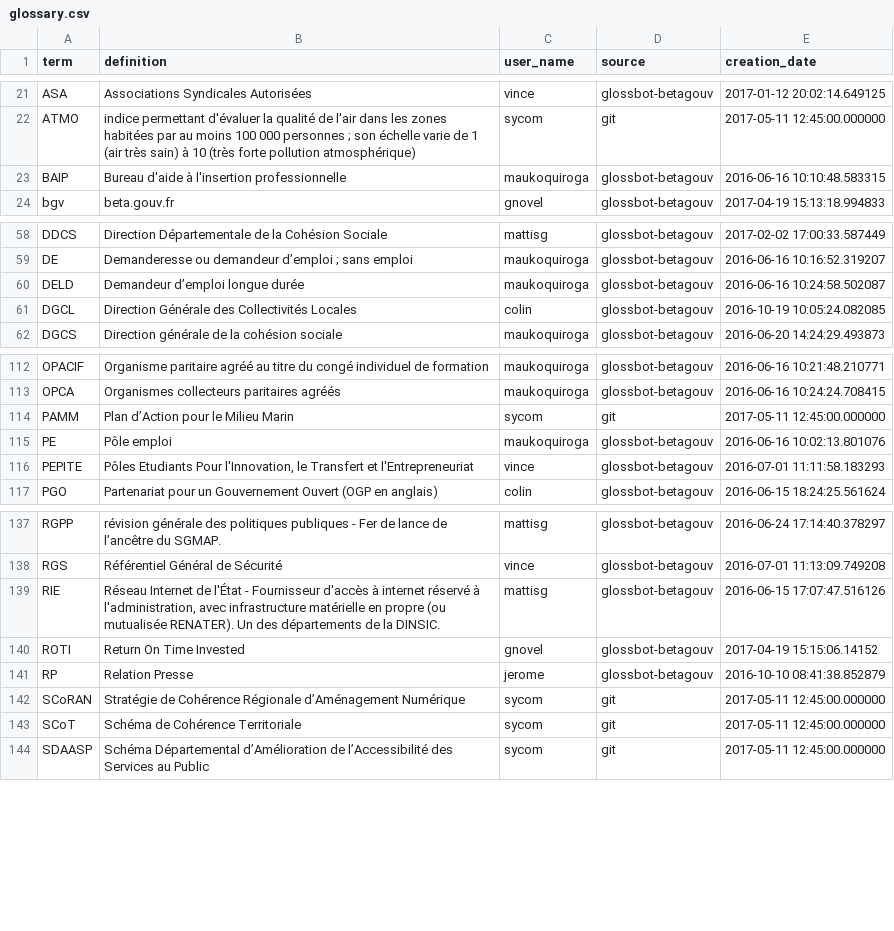
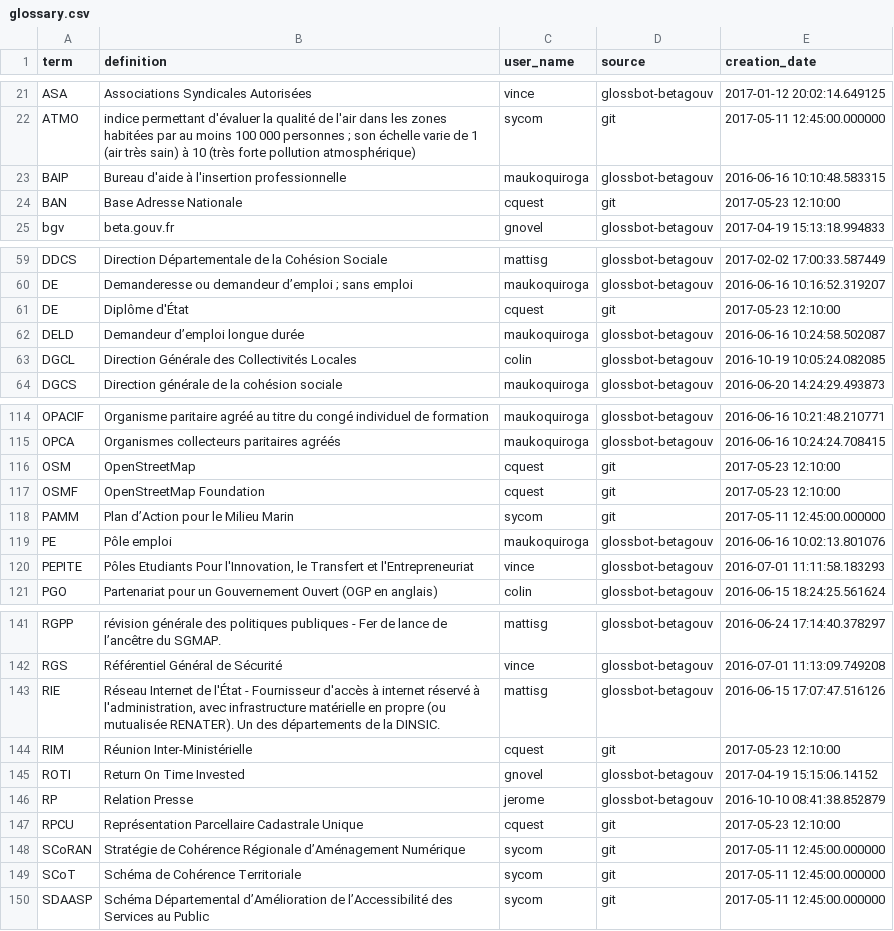
Before and after one commit to michelbl/RCAUAF, a CSV file: glossary.csv, drawn as a sheet; only a part is shown, gaps mark what is left out; the diff names each change by its address in the sheet, - before the commit and + after, or states it on an @@ line.

Commit message:
BAN, DE, OSM, OSMF, RPCU...

```diff
--- a/glossary.csv
+++ b/glossary.csv
+row 24: BAN | Base Adresse Nationale | cquest | git | 2017-05-23 12:10:00
+row 61: DE | Diplôme d'État | cquest | git | 2017-05-23 12:10:00
+row 116: OSM | OpenStreetMap | cquest | git | 2017-05-23 12:10:00
+row 117: OSMF | OpenStreetMap Foundation | cquest | git | 2017-05-23 12:10:00
+row 144: RIM | Réunion Inter-Ministérielle | cquest | git | 2017-05-23 12:10:00
+row 147: RPCU | Représentation Parcellaire Cadastrale Unique | cquest | git | 2017-05-23 12:10:00
```
